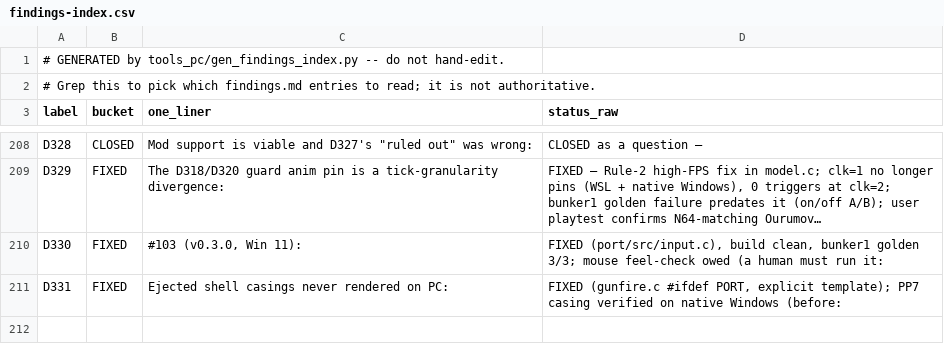
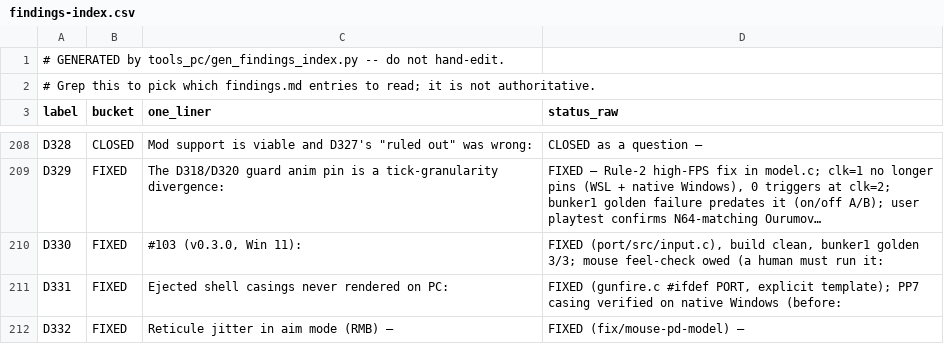
Before and after one commit to danturn/goldeneye-pc-port, a CSV file: docs/dev/findings-index.csv, drawn as a sheet; only a part is shown, gaps mark what is left out.

Commit message:
input: fix reticule jitter in aim mode — adopt the PD mouse-aim model (D332, PR #96)
Opt-in Input.PdMouseAim (F10 "PD mouse aim"): in aim mode the port only
accumulates the mouse position and the game's own crosshair integrator is
driven by it with PD's mouse damp (0.01), instead of GEPD's per-poll
overwrite fighting the weapon's ~0.8 per-tick damp (write*damp^k jitter).
Hook: #ifdef PORT block in sub_GAME_7F067FBC (aim-mode branch only),
identity when off; Rule-2 sign-off given by the maintainer.

Integrated locally from PR #96 with review fixes: finding renumbered
D337 -> D332; GE_PDMOUSEAIM lookup cached (GE_ENVSTR; it ran every poll
and aim tick); "live env" comments corrected. Windows build clean; bunker1
golden 3/3. Feel A/B owed.

```diff
--- a/docs/dev/findings-index.csv
+++ b/docs/dev/findings-index.csv
@@ -211 +211,2 @@ D330,FIXED,"#103 (v0.3.0, Win 11):","FIXED (port/src/input.c), build clean, bunk
 D331,FIXED,Ejected shell casings never rendered on PC:,"FIXED (gunfire.c #ifdef PORT, explicit template); PP7 casing verified on native Windows (before:"
+D332,FIXED,Reticule jitter in aim mode (RMB) —,FIXED (fix/mouse-pd-model) —
```
Also changed, not shown: 4 other files.
